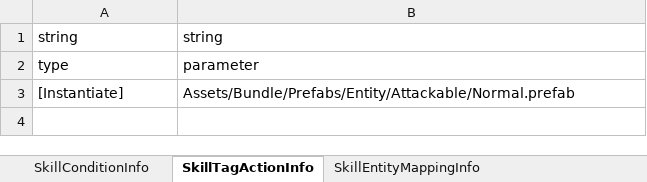
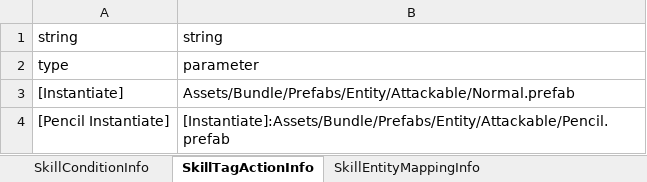
Before and after one commit to solhwi/ProjectPM, an Excel workbook: Design/Excel/CharacterSkillTable.xlsx, sheet SkillTagActionInfo, drawn as a sheet; values as stored, in another font and other column widths than the file's, no borders; the diff names each change by its address in the sheet, - before the commit and + after, or states it on an @@ line.

```diff
--- a/Design/Excel/CharacterSkillTable.xlsx (sheet SkillTagActionInfo)
+++ b/Design/Excel/CharacterSkillTable.xlsx (sheet SkillTagActionInfo)
+row 4: [Pencil Instantiate] | [Instantiate]:Assets/Bundle/Prefabs/Entity/Attackable/Pencil.prefab
```
Also changed, not shown: sheet SkillTagActionMappingInfo, 52 other files.
